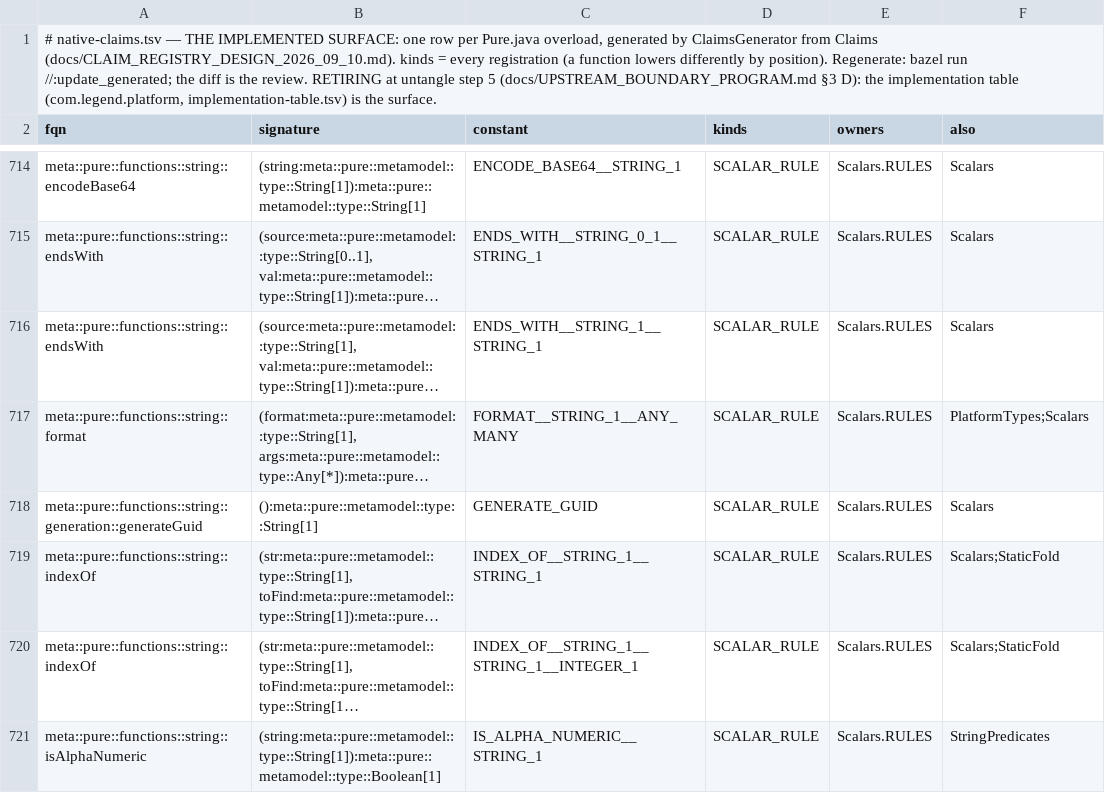
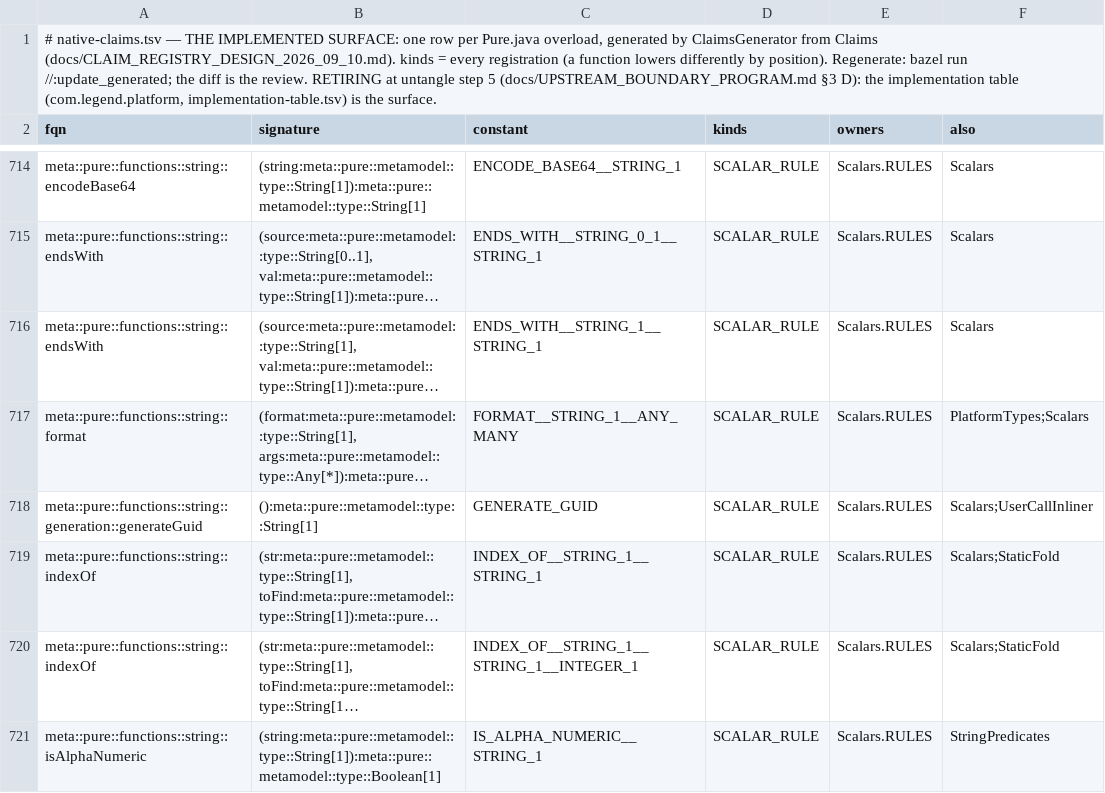
Before and after one commit to kevin-m-knight-gs/legend-lite, a TSV file: core/src/main/resources/com/legend/builtin/native-claims.tsv, drawn as a sheet; only a part is shown, gaps mark what is left out; long unchanged cells end in …; the diff names each change by its address in the sheet, - before the commit and + after, or states it on an @@ line.

```diff
--- a/core/src/main/resources/com/legend/builtin/native-claims.tsv
+++ b/core/src/main/resources/com/legend/builtin/native-claims.tsv
-F718 (also): Scalars
+F718 (also): Scalars;UserCallInliner
```
Also changed, not shown: 12 other files.
